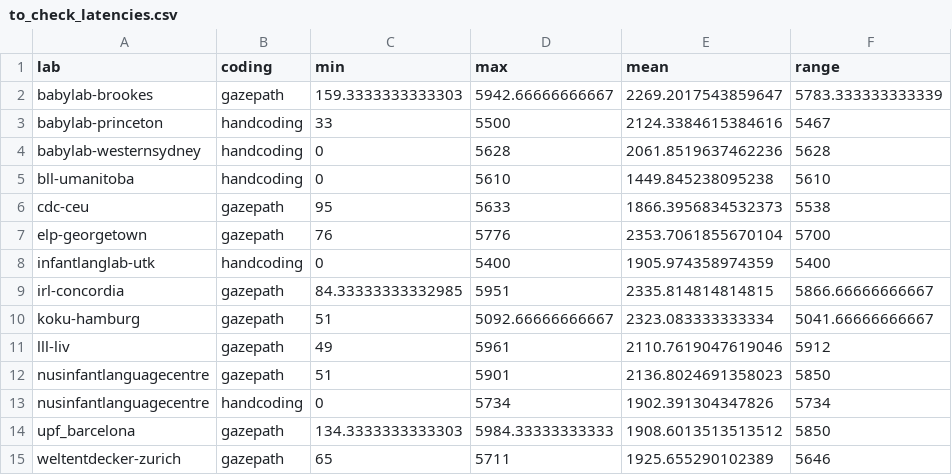
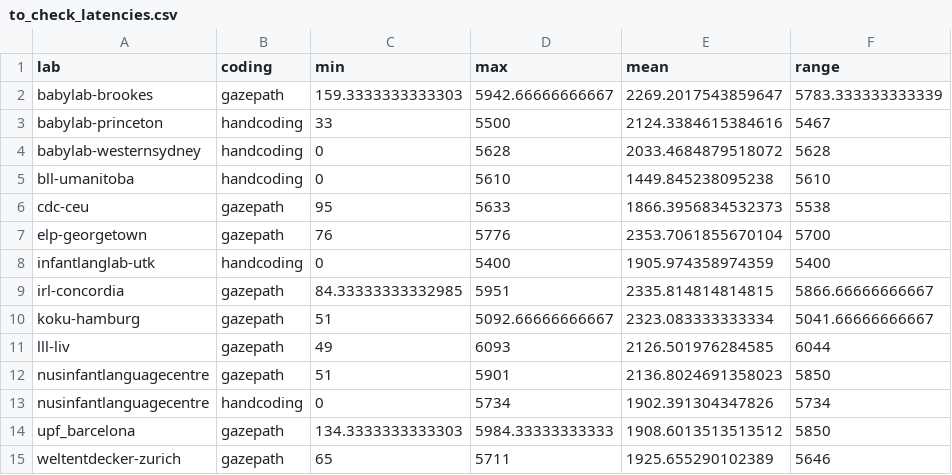
Before and after one commit to kristabh/gaze-following-analysis, a CSV file: metadata/to_check_latencies.csv, drawn as a sheet.

```diff
--- a/metadata/to_check_latencies.csv
+++ b/metadata/to_check_latencies.csv
@@ -3,3 +3,3 @@ babylab-brookes,gazepath,159.3333333333303,5942.66666666667,2269.2017543859647,5
 babylab-princeton,handcoding,33,5500,2124.3384615384616,5467
-babylab-westernsydney,handcoding,0,5628,2061.8519637462236,5628
+babylab-westernsydney,handcoding,0,5628,2033.4684879518072,5628
 bll-umanitoba,handcoding,0,5610,1449.845238095238,5610
@@ -10,3 +10,3 @@ irl-concordia,gazepath,84.33333333332985,5951,2335.814814814815,5866.66666666667
 koku-hamburg,gazepath,51,5092.66666666667,2323.083333333334,5041.66666666667
-lll-liv,gazepath,49,5961,2110.7619047619046,5912
+lll-liv,gazepath,49,6093,2126.501976284585,6044
 nusinfantlanguagecentre,gazepath,51,5901,2136.8024691358023,5850
```
Also changed, not shown: processed_data/02_validated_output.csv, 4 other files.
